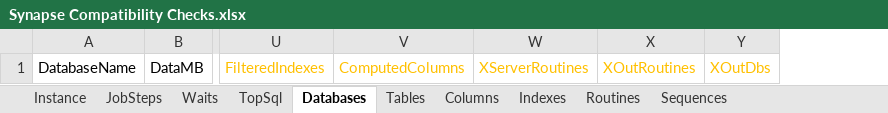
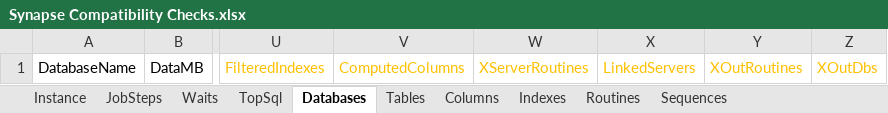
Before and after one commit to silvam-microsoft/SynapseCompatibilityChecks, an Excel workbook: SQLInstance/Synapse Compatibility Checks.xlsx, sheet Databases, drawn as a sheet; only a part is shown, gaps mark what is left out; values as stored, in another font and other column widths than the file's, no borders; table styles not drawn; the diff names each change by its address in the sheet, - before the commit and + after, or states it on an @@ line.

Commit message:
Fixed alignment for databases tab

```diff
--- a/SQLInstance/Synapse Compatibility Checks.xlsx (sheet Databases)
+++ b/SQLInstance/Synapse Compatibility Checks.xlsx (sheet Databases)
+column X, row 1: LinkedServers
```
